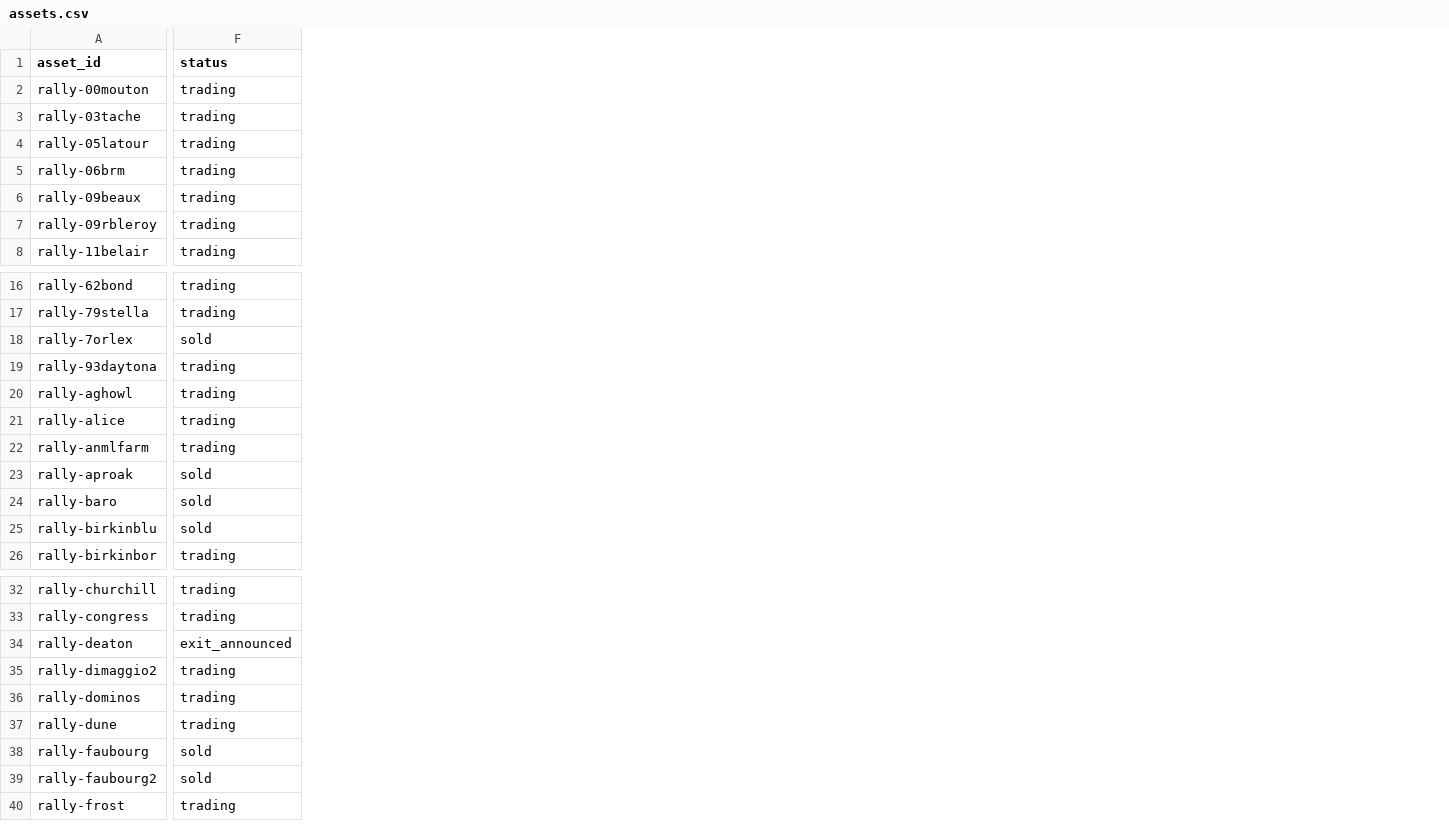
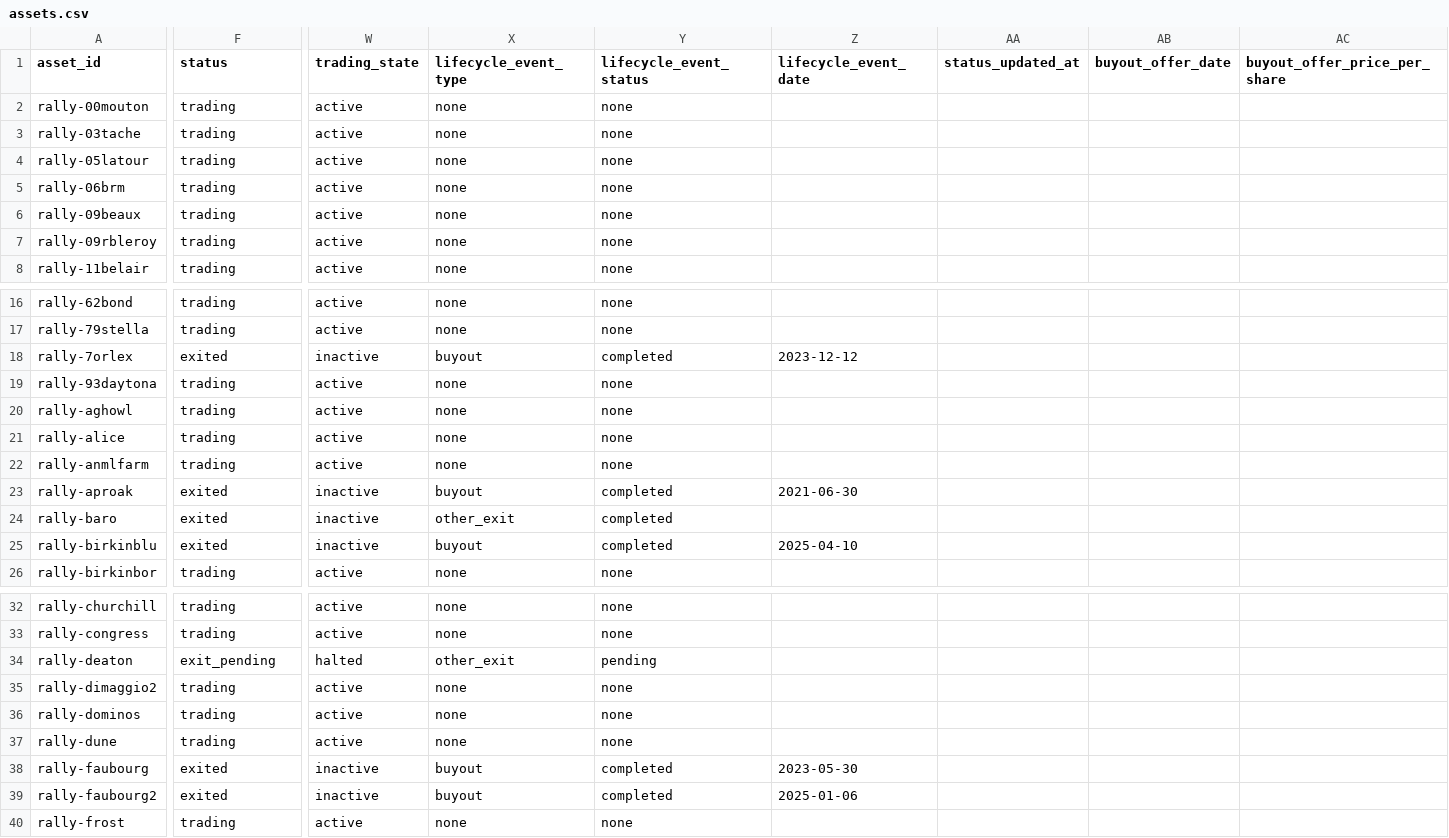
Before and after one commit to Marshdoggo/Rare-Tape, a CSV file: data/normalized/assets.csv, drawn as a sheet; only a part is shown, gaps mark what is left out; the diff covers the shown part only; the diff names each change by its address in the sheet, - before the commit and + after, or states it on an @@ line.

Commit message:
Add canonical asset lifecycle registry

```diff
--- a/data/normalized/assets.csv
+++ b/data/normalized/assets.csv
+column W (trading_state), rows 2-8: all active; rows 16-26: active | active | inactive | active | active | active | active | inactive | inactive | inactive | active; rows 32-40: active | active | halted | active | active | active | inactive | inactive | active
+column X (lifecycle_event_type), rows 2-8: all none; rows 16-26: none | none | buyout | none | none | none | none | buyout | other_exit | buyout | none; rows 32-40: none | none | other_exit | none | none | none | buyout | buyout | none
+column Y (lifecycle_event_status), rows 2-8: all none; rows 16-26: none | none | completed | none | none | none | none | completed | completed | completed | none; rows 32-40: none | none | pending | none | none | none | completed | completed | none
+column Z (lifecycle_event_date), rows 18-25: 2023-12-12 |  |  |  |  | 2021-06-30 |  | 2025-04-10; rows 38-39: 2023-05-30 | 2025-01-06
+column AA (status_updated_at), empty
+column AB (buyout_offer_date), empty
+column AC (buyout_offer_price_per_share), empty
-F18 (status): sold
+F18 (status): exited
-F23:F25 (status): sold
+F23:F25 (status): exited
-F34 (status): exit_announced
+F34 (status): exit_pending
-F38:F39 (status): sold
+F38:F39 (status): exited
```
Also changed, not shown: 10 added columns and 6 edited cells elsewhere in this file, 14 other files.
